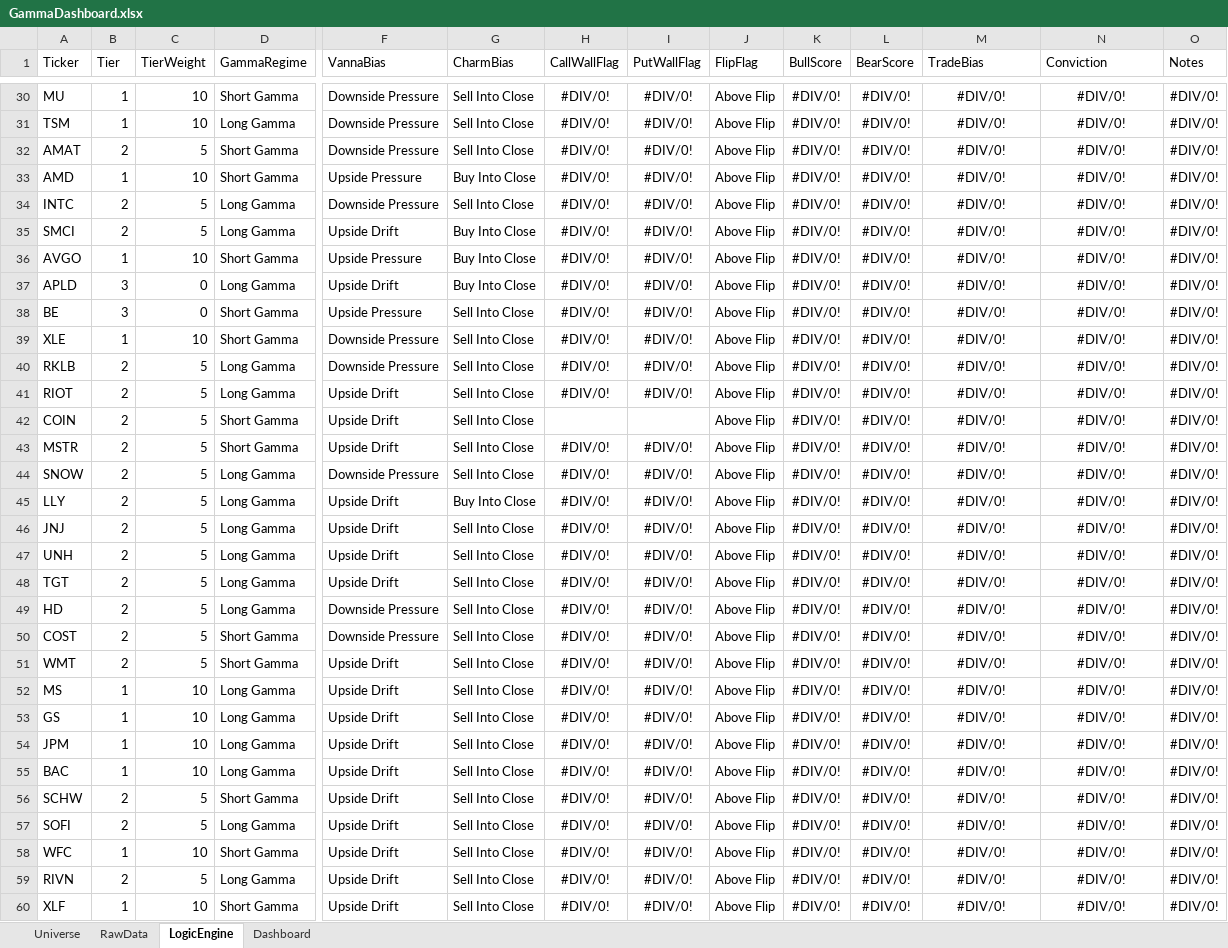
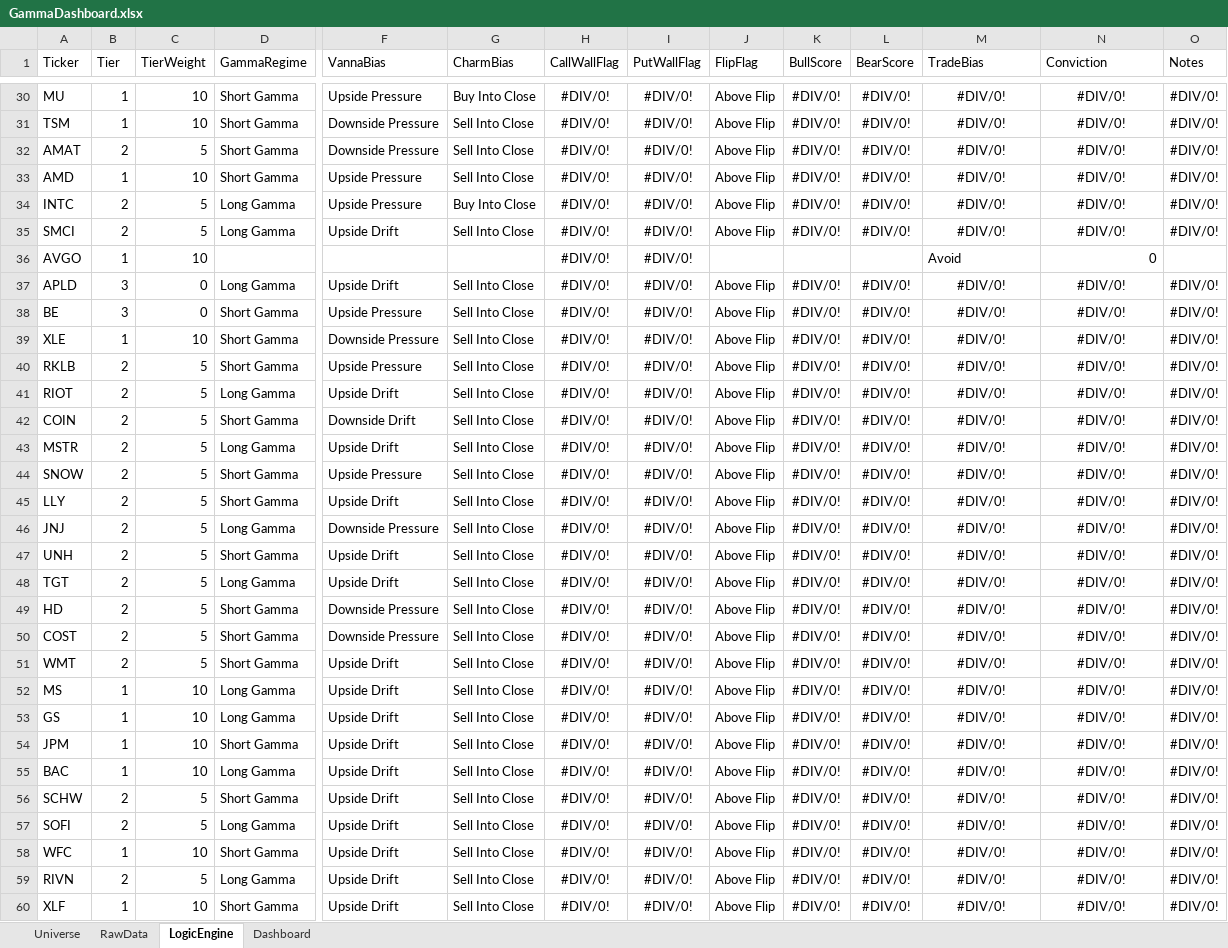
Before and after one commit to michaelpointek/Options_Gamma_Screener, an Excel workbook: GammaDashboard.xlsx, sheet LogicEngine, drawn as a sheet; only a part is shown, gaps mark what is left out; values as stored, in another font and other column widths than the file's, no borders; table styles not drawn; the diff covers the shown part only; the diff names each change by its address in the sheet, - before the commit and + after, or states it on an @@ line.

```diff
--- a/GammaDashboard.xlsx (sheet LogicEngine)
+++ b/GammaDashboard.xlsx (sheet LogicEngine)
-F30 (VannaBias): Downside Pressure
+F30 (VannaBias): Upside Pressure
-G30 (CharmBias): Sell Into Close
+G30 (CharmBias): Buy Into Close
-D31 (GammaRegime): Long Gamma
+D31 (GammaRegime): Short Gamma
-G33 (CharmBias): Buy Into Close
+G33 (CharmBias): Sell Into Close
-F34 (VannaBias): Downside Pressure
+F34 (VannaBias): Upside Pressure
-G34 (CharmBias): Sell Into Close
+G34 (CharmBias): Buy Into Close
-G35 (CharmBias): Buy Into Close
+G35 (CharmBias): Sell Into Close
-D36 (GammaRegime): Short Gamma
+D36 (GammaRegime): (empty)
-F36 (VannaBias): Upside Pressure
+F36 (VannaBias): (empty)
-G36 (CharmBias): Buy Into Close
+G36 (CharmBias): (empty)
-J36 (FlipFlag): Above Flip
+J36 (FlipFlag): (empty)
-K36 (BullScore): #DIV/0!
+K36 (BullScore): (empty)
-L36 (BearScore): #DIV/0!
+L36 (BearScore): (empty)
-M36 (TradeBias): #DIV/0!
+M36 (TradeBias): Avoid
-M36 alignment: center
+M36 alignment: left
-N36 (Conviction): #DIV/0!
+N36 (Conviction): 0
-N36 alignment: center
+N36 alignment: right
-O36 (Notes): #DIV/0!
+O36 (Notes): (empty)
-G37 (CharmBias): Buy Into Close
+G37 (CharmBias): Sell Into Close
-D40 (GammaRegime): Long Gamma
+D40 (GammaRegime): Short Gamma
-F40 (VannaBias): Downside Pressure
+F40 (VannaBias): Upside Pressure
-F42 (VannaBias): Upside Drift
+F42 (VannaBias): Downside Drift
-H42 (CallWallFlag): (empty)
+H42 (CallWallFlag): #DIV/0!
-I42 (PutWallFlag): (empty)
+I42 (PutWallFlag): #DIV/0!
-D43 (GammaRegime): Short Gamma
+D43 (GammaRegime): Long Gamma
-D44:D45 (GammaRegime): Long Gamma
+D44:D45 (GammaRegime): Short Gamma
-F44 (VannaBias): Downside Pressure
+F44 (VannaBias): Upside Pressure
-G45 (CharmBias): Buy Into Close
+G45 (CharmBias): Sell Into Close
-F46 (VannaBias): Upside Drift
+F46 (VannaBias): Downside Pressure
-D47 (GammaRegime): Long Gamma
+D47 (GammaRegime): Short Gamma
-D49 (GammaRegime): Long Gamma
+D49 (GammaRegime): Short Gamma
-D54 (GammaRegime): Long Gamma
+D54 (GammaRegime): Short Gamma
```
Also changed, not shown: 21 edited cells elsewhere in this sheet, sheet RawData, sheet Dashboard, 1 other file.
